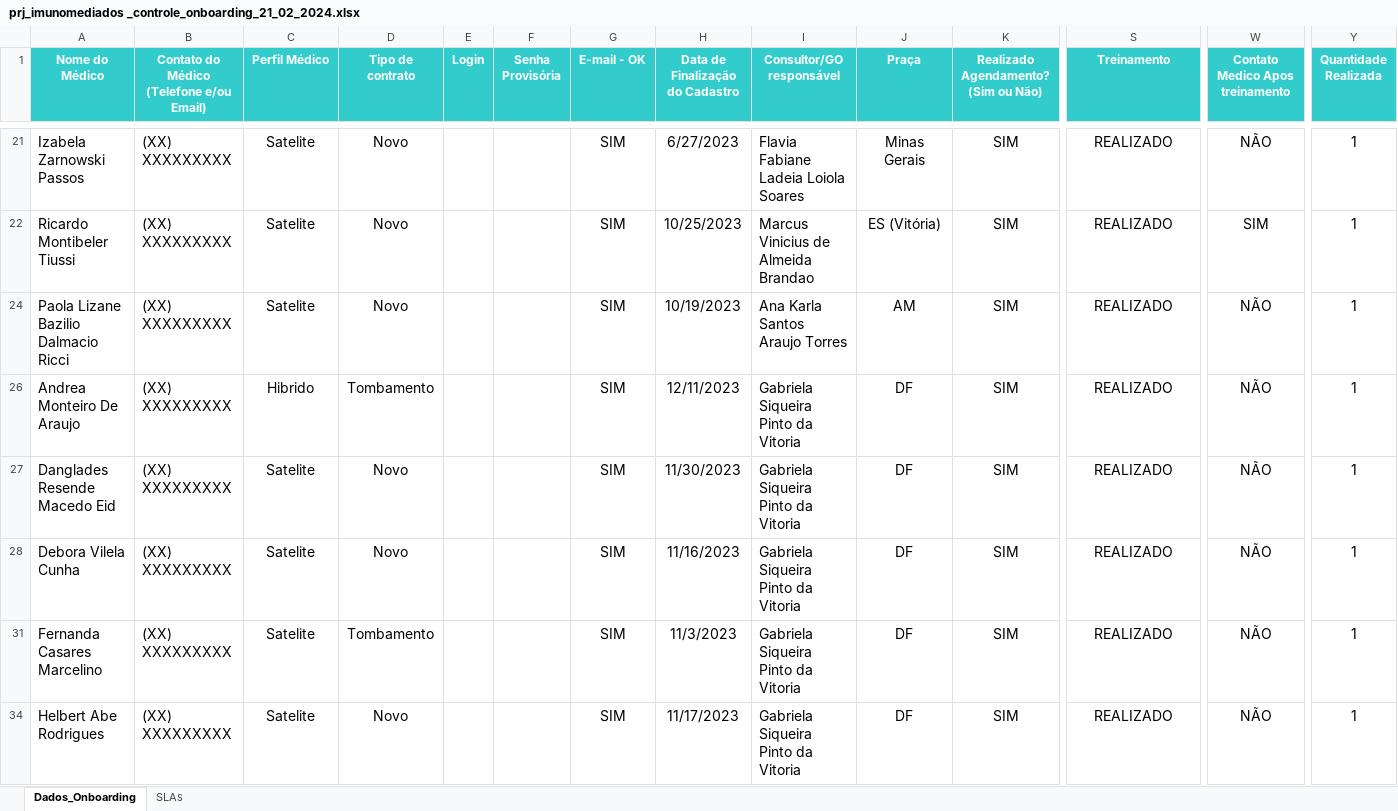
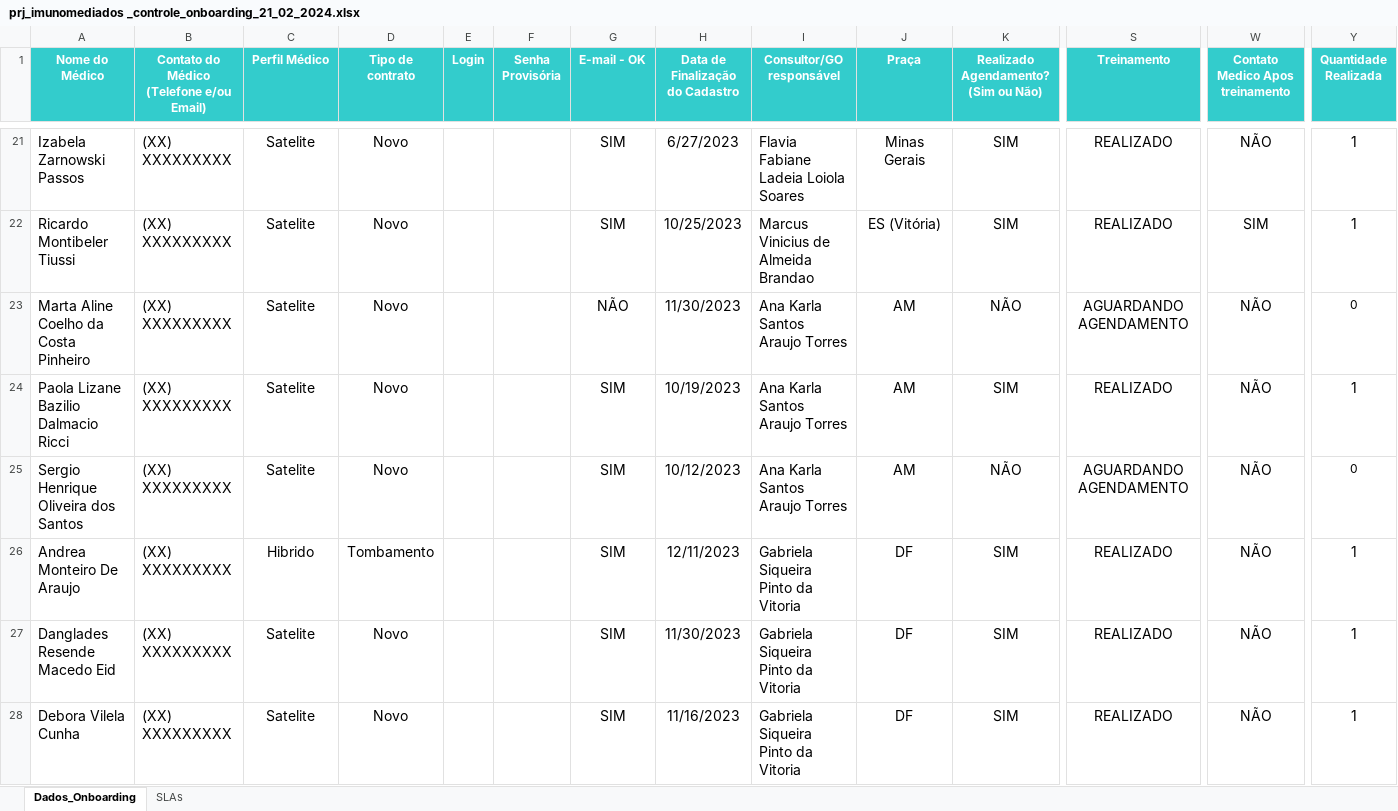
Before and after one commit to marcoskeller/area_logada, an Excel workbook: prj_imunomediados _controle_onboarding_21_02_2024.xlsx, sheet Dados_Onboarding, drawn as a sheet; only a part is shown, gaps mark what is left out; the shorter side is filled out with more unchanged rows; values as stored, in another font and other column widths than the file's, no borders; rows hold the shown columns only; the diff covers the shown part only; the diff names each change by its address in the sheet, - before the commit and + after, or states it on an @@ line.

Commit message:
Atualizacao da Base de Dados Treinamento dos Medicos

```diff
--- a/prj_imunomediados _controle_onboarding_21_02_2024.xlsx (sheet Dados_Onboarding)
+++ b/prj_imunomediados _controle_onboarding_21_02_2024.xlsx (sheet Dados_Onboarding)
@@ row 23 unhidden: Marta Aline Coelho da Costa Pinheiro | (XX) XXXXXXXXX | Satelite | Novo |  |  | NÃO | 11/30/2023 | Ana Karla Santos Araujo Torres | AM | NÃO | AGUARDANDO AGENDAMENTO | NÃO | 0 @@
@@ row 25 unhidden: Sergio Henrique Oliveira dos Santos | (XX) XXXXXXXXX | Satelite | Novo |  |  | SIM | 10/12/2023 | Ana Karla Santos Araujo Torres | AM | NÃO | AGUARDANDO AGENDAMENTO | NÃO | 0 @@
```
Also changed, not shown: 7 added rows, 60 hidden or unhidden rows, 2 edited cells and cell formats elsewhere in this sheet, sheet SLAs, hidden cells, 4 other files.
